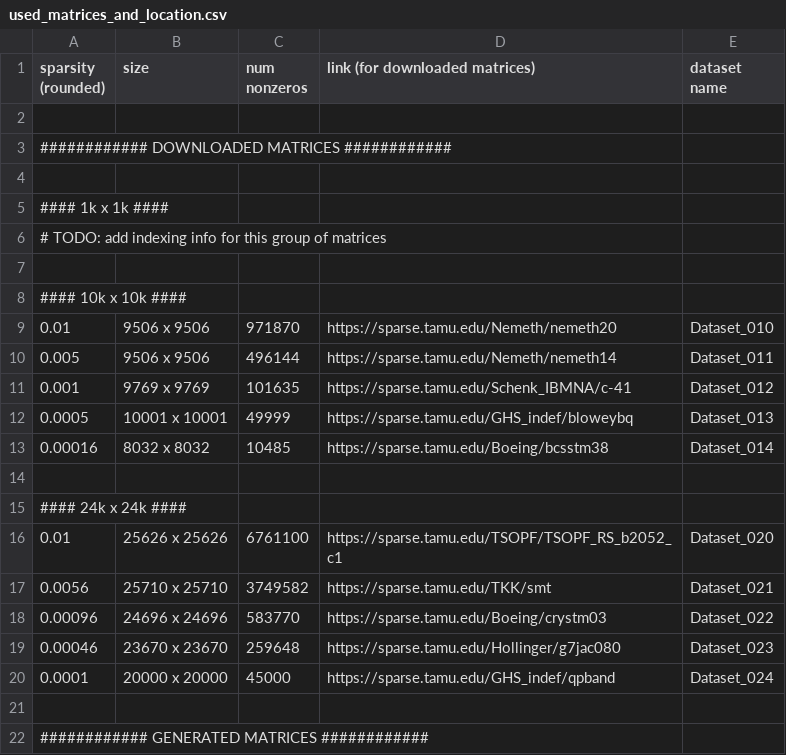
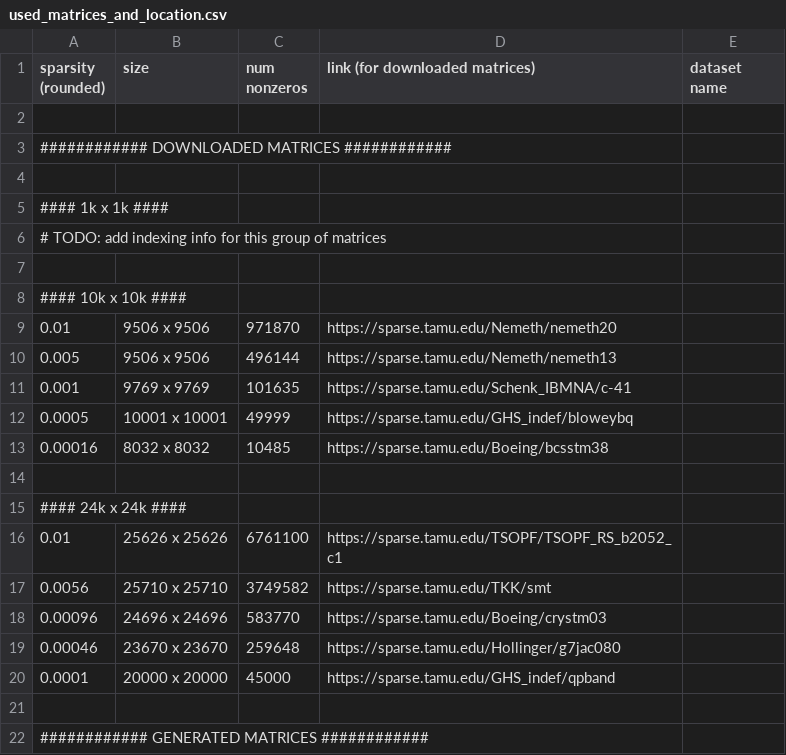
Before and after one commit to ericschreiber/DPHPC23-SmokyRhino, a CSV file: results/used_matrices_and_location.csv, drawn as a sheet.

Commit message:
Update used_matrices_and_location.csv

```diff
--- a/results/used_matrices_and_location.csv
+++ b/results/used_matrices_and_location.csv
@@ -8,14 +8,14 @@ sparsity (rounded), size, num nonzeros, link (for downloaded matrices), dataset
 ####  10k x 10k  ####
-0.01, 9506 x 9506, 971870, https://sparse.tamu.edu/Nemeth/nemeth20, Dataset_010
-0.005, 9506 x 9506, 496144, https://sparse.tamu.edu/Nemeth/nemeth14, Dataset_011
-0.001, 9769 x 9769, 101635, https://sparse.tamu.edu/Schenk_IBMNA/c-41, Dataset_012
-0.0005, 10001 x 10001, 49999, https://sparse.tamu.edu/GHS_indef/bloweybq, Dataset_013
-0.00016, 8032 x 8032, 10485, https://sparse.tamu.edu/Boeing/bcsstm38, Dataset_014
+0.01, 9506 x 9506, 971870, https://sparse.tamu.edu/Nemeth/nemeth20
+0.005, 9506 x 9506, 496144, https://sparse.tamu.edu/Nemeth/nemeth13
+0.001, 9769 x 9769, 101635, https://sparse.tamu.edu/Schenk_IBMNA/c-41
+0.0005, 10001 x 10001, 49999, https://sparse.tamu.edu/GHS_indef/bloweybq
+0.00016, 8032 x 8032, 10485, https://sparse.tamu.edu/Boeing/bcsstm38
 
 ####  24k x 24k  ####
-0.01, 25626 x 25626, 6761100, https://sparse.tamu.edu/TSOPF/TSOPF_RS_b2052_c1, Dataset_020
-0.0056, 25710 x 25710, 3749582, https://sparse.tamu.edu/TKK/smt, Dataset_021
-0.00096, 24696 x 24696, 583770, https://sparse.tamu.edu/Boeing/crystm03, Dataset_022
-0.00046, 23670 x 23670, 259648, https://sparse.tamu.edu/Hollinger/g7jac080, Dataset_023
-0.0001, 20000 x 20000, 45000, https://sparse.tamu.edu/GHS_indef/qpband, Dataset_024
+0.01, 25626 x 25626, 6761100, https://sparse.tamu.edu/TSOPF/TSOPF_RS_b2052_c1
+0.0056, 25710 x 25710, 3749582, https://sparse.tamu.edu/TKK/smt
+0.00096, 24696 x 24696, 583770, https://sparse.tamu.edu/Boeing/crystm03
+0.00046, 23670 x 23670, 259648, https://sparse.tamu.edu/Hollinger/g7jac080
+0.0001, 20000 x 20000, 45000, https://sparse.tamu.edu/GHS_indef/qpband
 
```
